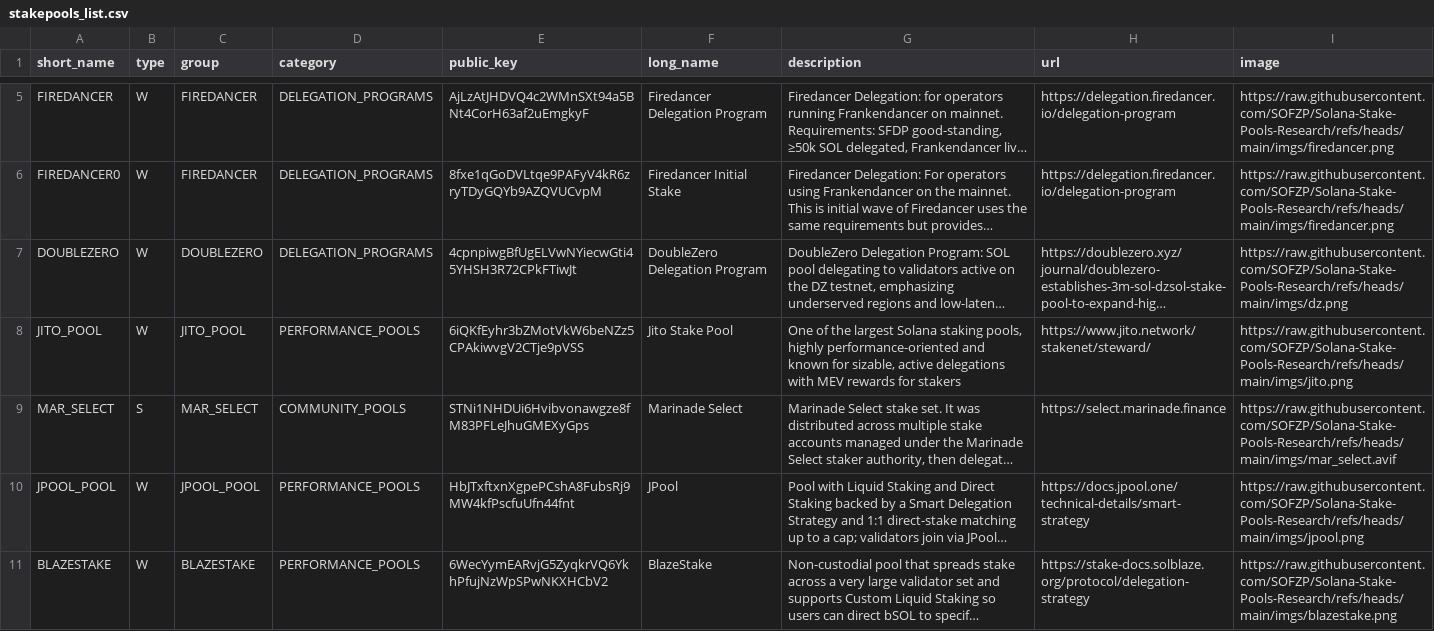
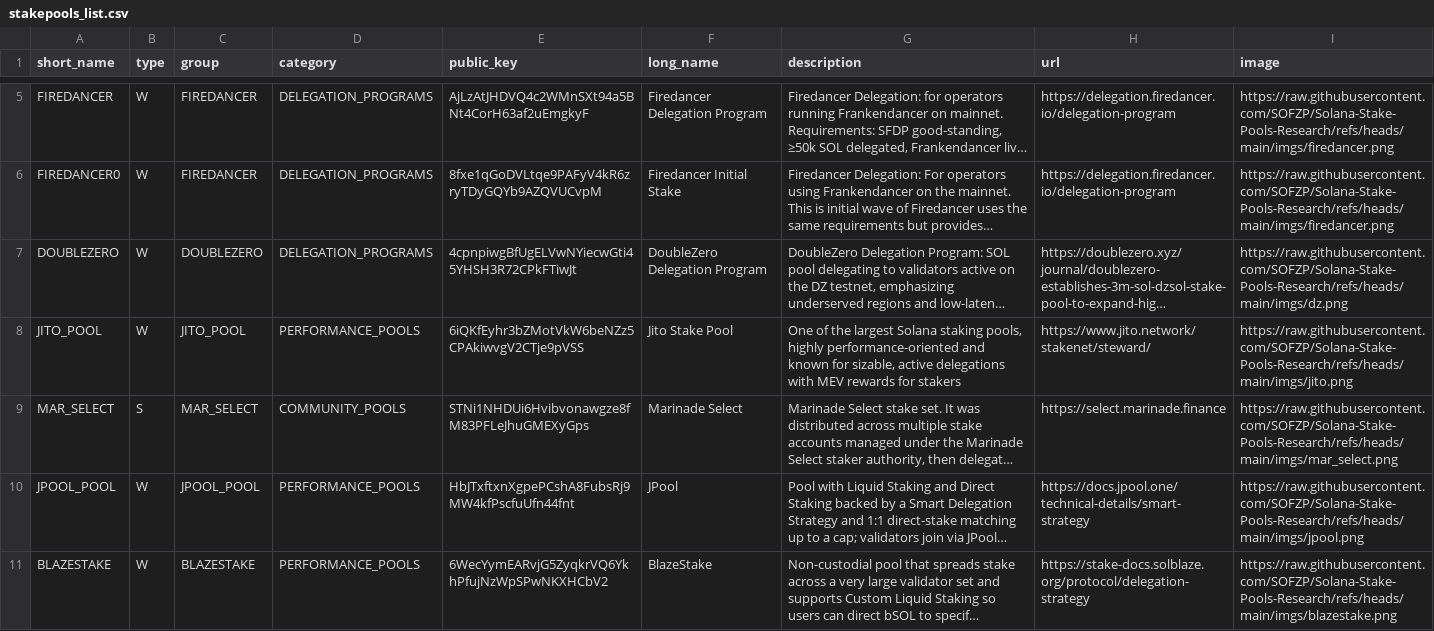
Before and after one commit to SOFZP/Solana-Stake-Pools-Research, a CSV file: stakepools_list.csv, drawn as a sheet; only a part is shown, gaps mark what is left out; long unchanged cells end in …; the diff names each change by its address in the sheet, - before the commit and + after, or states it on an @@ line.

Commit message:
Fix MAR_SELECT image link in stakepools_list.csv
Updated the MAR_SELECT entry with a new image link.

```diff
--- a/stakepools_list.csv
+++ b/stakepools_list.csv
-I9 (image): https://raw.githubusercontent.com/SOFZP/Solana-Stake-Pools-Research/refs/heads/main/imgs/mar_select.avif
+I9 (image): https://raw.githubusercontent.com/SOFZP/Solana-Stake-Pools-Research/refs/heads/main/imgs/mar_select.png
```
